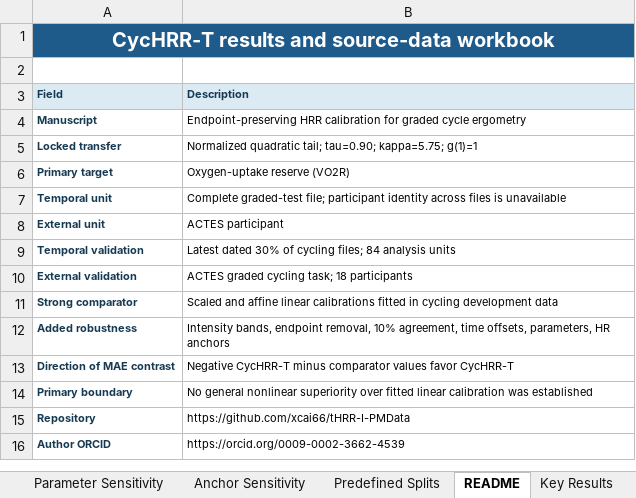
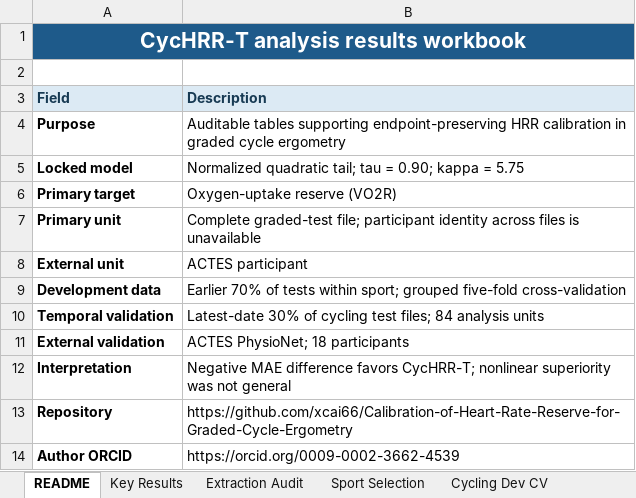
Before and after one commit to xcai66/Calibration-of-Heart-Rate-Reserve-for-Graded-Cycle-Ergometry, an Excel workbook: 04_results/CycHRR_T_Results_and_Source_Data.xlsx, sheet README, drawn as a sheet; values as stored, in another font and other column widths than the file's, no borders; removed rows and columns are numbered as before the commit, all else as after; the diff names each change by its address in the sheet, - before the commit and + after, or states it on an @@ line.

Commit message:
Release graded-cycle calibration v2.0.0

```diff
--- a/04_results/CycHRR_T_Results_and_Source_Data.xlsx (sheet README)
+++ b/04_results/CycHRR_T_Results_and_Source_Data.xlsx (sheet README)
-A1 (Field): CycHRR-T results and source-data workbook
+A1 (Field): CycHRR-T analysis results workbook
@@ A1 text size: larger @@
-B1 fill: #1E5A8A
+B1 fill: none
@@ A3:B3 text size: larger @@
-row 4: Manuscript | Endpoint-preserving HRR calibration for graded cycle ergometry
-row 5: Locked transfer | Normalized quadratic tail; tau=0.90; kappa=5.75; g(1)=1
+row 4: Purpose | Auditable tables supporting endpoint-preserving HRR calibration in graded cycle ergometry
+row 5: Locked model | Normalized quadratic tail; tau = 0.90; kappa = 5.75
@@ A6:B8 text size: larger @@
-A6:A8 text colour: #173A53
+A6:A8 text colour: black
-A7 (Field): Temporal unit
+A7 (Field): Primary unit
+row 9: Development data | Earlier 70% of tests within sport; grouped five-fold cross-validation
@@ A10:B11 text size: larger @@
-A10:A11 text colour: #173A53
+A10:A11 text colour: black
-B10 (Description): Latest dated 30% of cycling files; 84…
+B10 (Description): Latest-date 30% of cycling test files; 84…
-B11 (Description): ACTES graded cycling task; 18 participants
+B11 (Description): ACTES PhysioNet; 18 participants
-row 11: Strong comparator | Scaled and affine linear calibrations fitted in cycling development data
-row 12: Added robustness | Intensity bands, endpoint removal, 10% agreement, time offsets, parameters, HR anchors
-row 13: Direction of MAE contrast | Negative CycHRR-T minus comparator values favor CycHRR-T
-row 14: Primary boundary | No general nonlinear superiority over fitted linear calibration was established
+row 12: Interpretation | Negative MAE difference favors CycHRR-T; nonlinear superiority was not general
@@ A13:B14 text size: larger @@
-A13:A14 text colour: #173A53
+A13:A14 text colour: black
-B13 (Description): https://github.com/xcai66/tHRR-I-PMData
+B13 (Description): https://github.com/xcai66/Calibration-of-Heart-Rate-Reserve-for-Graded-Cycle-Ergometry
```
Also changed, not shown: sheet Extraction Audit, sheet Intensity Per Unit, sheet Endpoint Per Unit, sheet Locked Per Unit, sheet Strong Per Unit, sheet 10pct Per Unit, 13 more sheets, other sheet tabs, formulas that keep their value, 26 other files.
